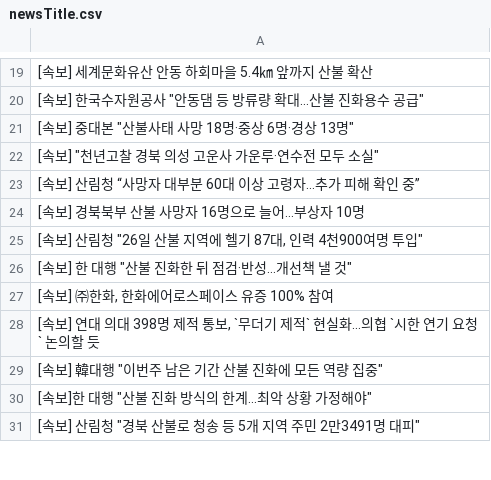
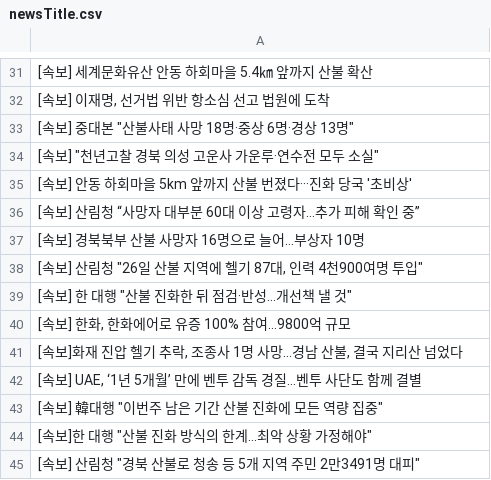
Before and after one commit to junhongkwon/News, a CSV file: newsTitle.csv, drawn as a sheet; only a part is shown, gaps mark what is left out; the diff covers the shown part only.

```diff
--- a/newsTitle.csv
+++ b/newsTitle.csv
@@ -19,5 +31,6 @@
  [속보] 세계문화유산 안동 하회마을 5.4㎞ 앞까지 산불 확산
-" [속보] 한국수자원공사 ""안동댐 등 방류량 확대…산불 진화용수 공급"" "
+" [속보] 이재명, 선거법 위반 항소심 선고 법원에 도착 "
 " [속보] 중대본 ""산불사태 사망 18명·중상 6명·경상 13명"" "
 " [속보] ""천년고찰 경북 의성 고운사 가운루·연수전 모두 소실"" "
+ [속보] 안동 하회마을 5km 앞까지 산불 번졌다···진화 당국 '초비상'
  [속보] 산림청 “사망자 대부분 60대 이상 고령자…추가 피해 확인 중”
@@ -26,4 +39,5 @@
 " [속보] 한 대행 ""산불 진화한 뒤 점검·반성…개선책 낼 것"" "
-" [속보] ㈜한화, 한화에어로스페이스 유증 100% 참여 "
-" [속보] 연대 의대 398명 제적 통보, `무더기 제적` 현실화…의협 `시한 연기 요청` 논의할 듯 "
+" [속보] 한화, 한화에어로 유증 100% 참여…9800억 규모 "
+" [속보]화재 진압 헬기 추락, 조종사 1명 사망…경남 산불, 결국 지리산 넘었다 "
+" [속보] UAE, ‘1년 5개월’ 만에 벤투 감독 경질...벤투 사단도 함께 결별 "
 " [속보] 韓대행 ""이번주 남은 기간 산불 진화에 모든 역량 집중"" "
```
Also changed, not shown: 52 added rows, 54 removed rows, 7 moved rows and 8 edited cells elsewhere in this file.
